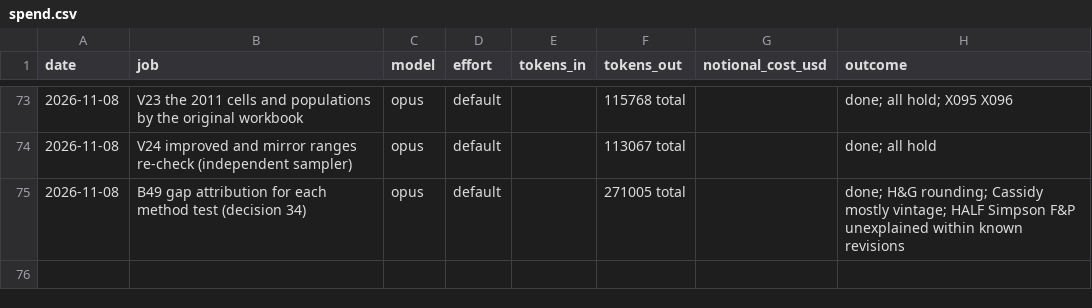
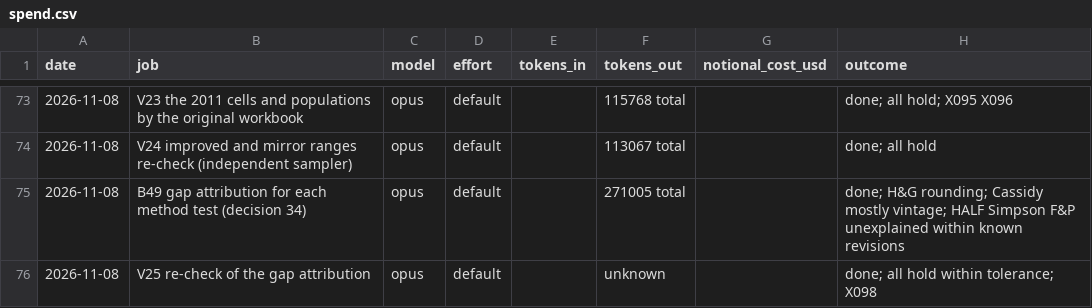
Before and after one commit to MurrayLane/carrying-capacity-dashboard, a CSV file: qa/spend.csv, drawn as a sheet; only a part is shown, gaps mark what is left out; the diff names each change by its address in the sheet, - before the commit and + after, or states it on an @@ line.

```diff
--- a/qa/spend.csv
+++ b/qa/spend.csv
+row 76: 2026-11-08 | V25 re-check of the gap attribution | opus | default |  | unknown |  | done; all hold within tolerance; X098
```
Also changed, not shown: qa/defects.csv, 3 other files.
